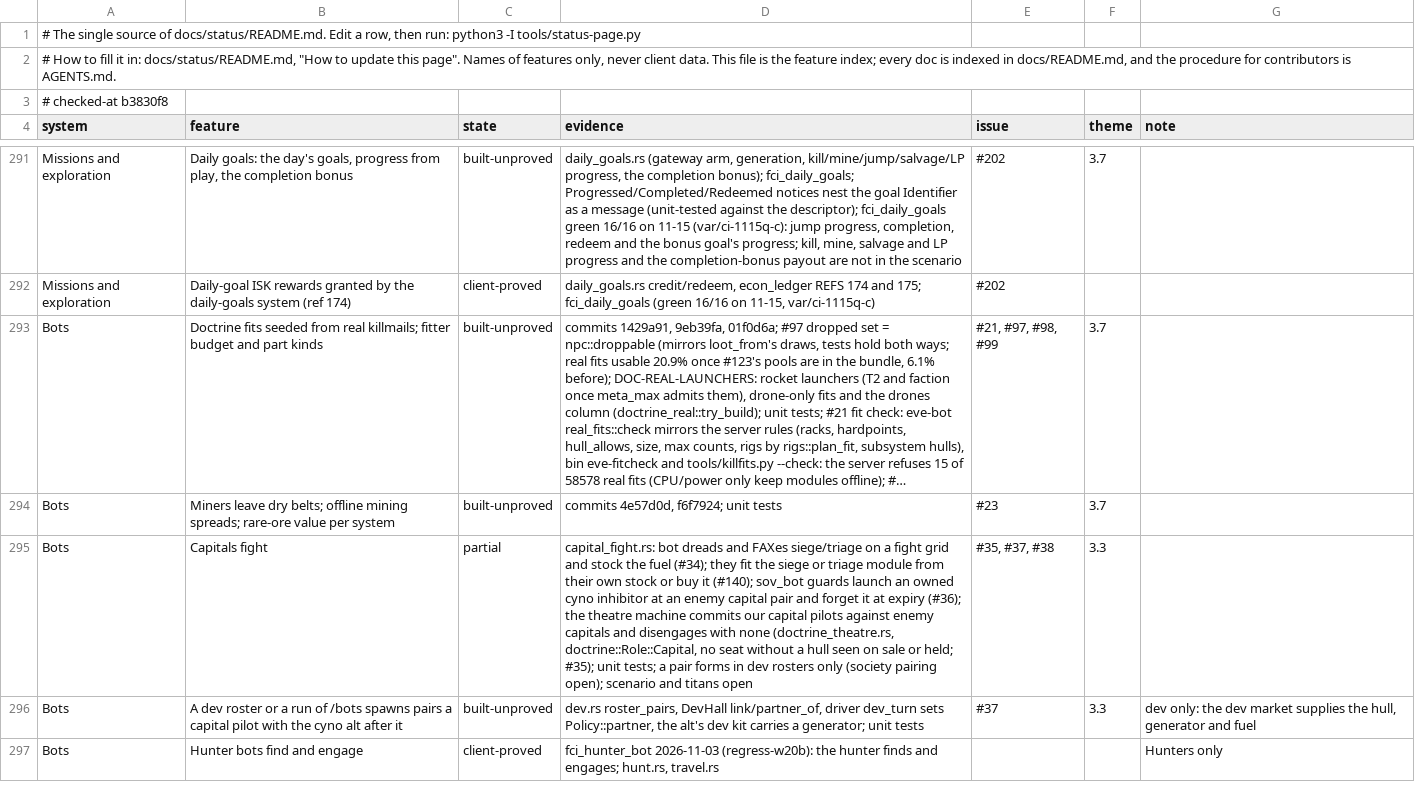
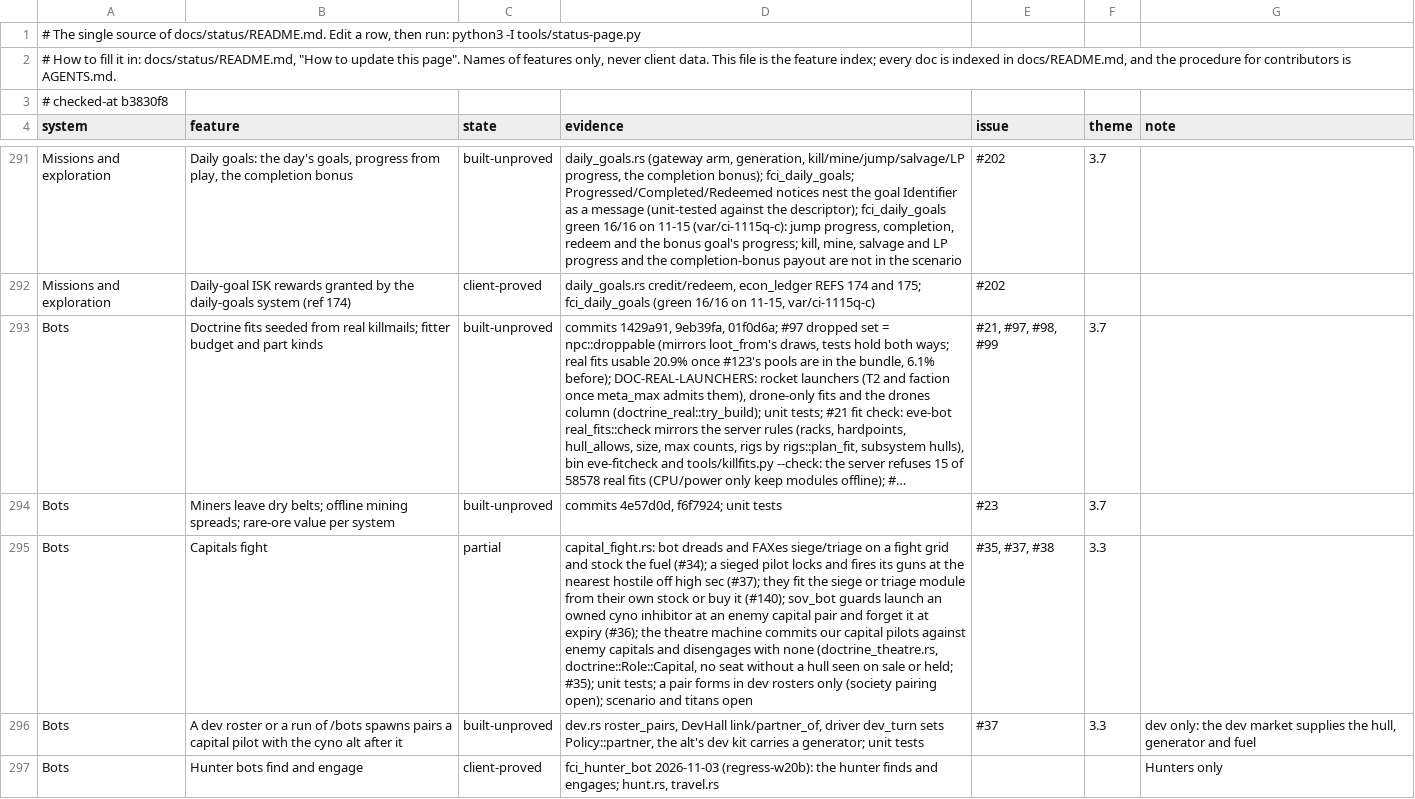
Before and after one commit to hotshotjosh/space-offline, a TSV file: docs/status/progress.tsv, drawn as a sheet; only a part is shown, gaps mark what is left out; long unchanged cells end in …; the diff names each change by its address in the sheet, - before the commit and + after, or states it on an @@ line.

Commit message:
A sieged capital pilot locks and fires its guns at the nearest hostile outside high sec (#37)
- A sieged capital pilot locks and fires its guns at the nearest hostile outside high sec (#37)

Files (7):
  M docs/status/README.md
  M docs/status/overall.svg
  M docs/status/progress.tsv
  M server/crates/eve-bot/src/capital.rs
  M server/crates/eve-bot/src/capital/tests.rs
  M server/crates/eve-bot/src/capital_fight.rs
  M server/crates/eve-bot/src/hostile.rs

```diff
--- a/docs/status/progress.tsv
+++ b/docs/status/progress.tsv
-D295 (evidence): …fuel (#34); they fit…
+D295 (evidence): …fuel (#34); a sieged pilot locks and fires its guns at the nearest hostile off high sec (#37); they fit…
```
Also changed, not shown: 6 other files.
